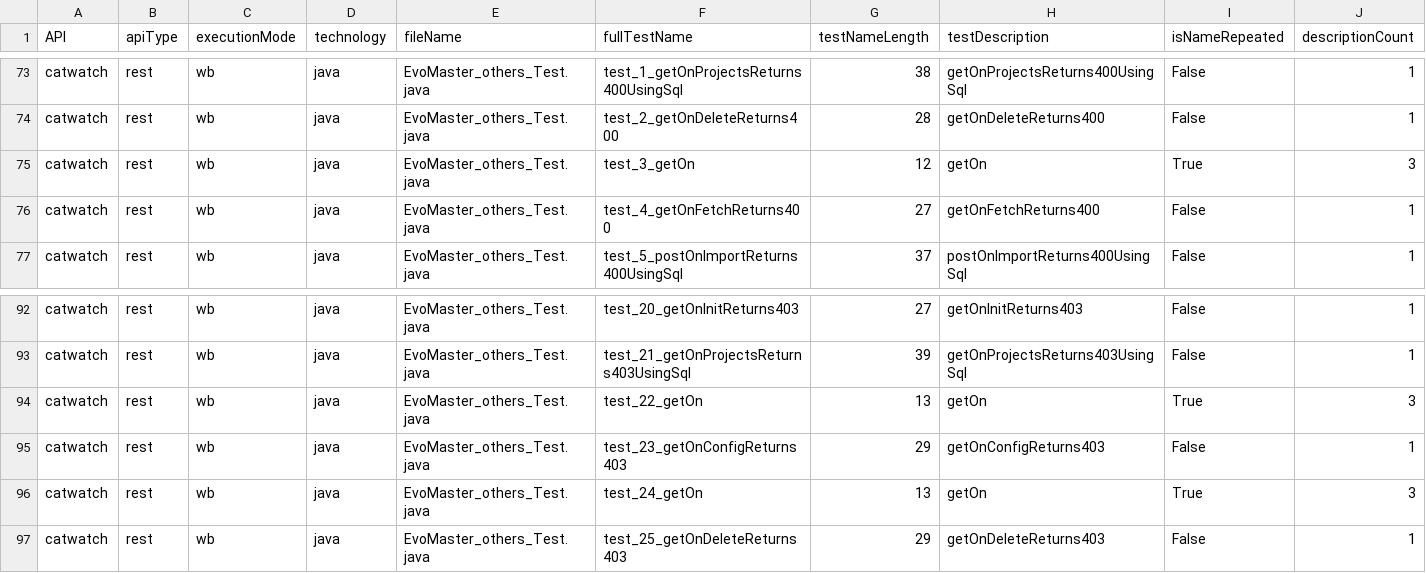
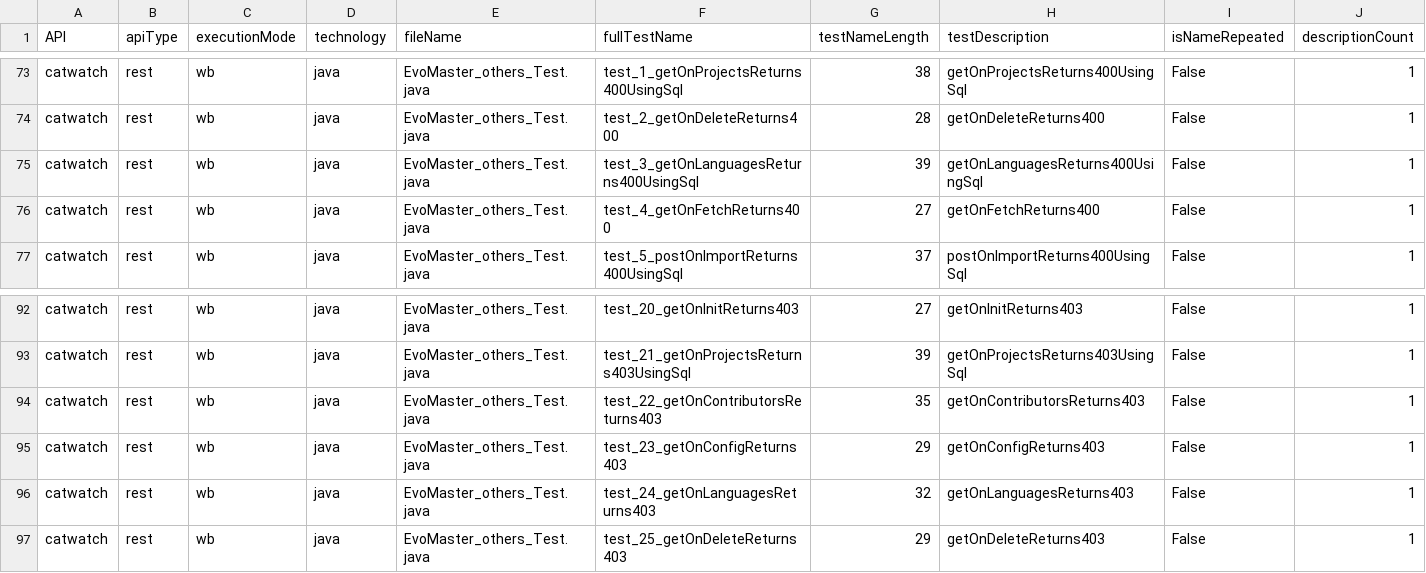
Before and after one commit to Pgarrett/em-test-utils, a CSV file: results/testCaseNames.csv, drawn as a sheet; only a part is shown, gaps mark what is left out.

Commit message:
fixed catwatch names with /

```diff
--- a/results/testCaseNames.csv
+++ b/results/testCaseNames.csv
@@ -74,3 +74,3 @@ catwatch,rest,wb,java,EvoMaster_others_Test.java,test_1_getOnProjectsReturns400U
 catwatch,rest,wb,java,EvoMaster_others_Test.java,test_2_getOnDeleteReturns400,28,getOnDeleteReturns400,False,1
-catwatch,rest,wb,java,EvoMaster_others_Test.java,test_3_getOn,12,getOn,True,3
+catwatch,rest,wb,java,EvoMaster_others_Test.java,test_3_getOnLanguagesReturns400UsingSql,39,getOnLanguagesReturns400UsingSql,False,1
 catwatch,rest,wb,java,EvoMaster_others_Test.java,test_4_getOnFetchReturns400,27,getOnFetchReturns400,False,1
@@ -93,5 +93,5 @@ catwatch,rest,wb,java,EvoMaster_others_Test.java,test_20_getOnInitReturns403,27,
 catwatch,rest,wb,java,EvoMaster_others_Test.java,test_21_getOnProjectsReturns403UsingSql,39,getOnProjectsReturns403UsingSql,False,1
-catwatch,rest,wb,java,EvoMaster_others_Test.java,test_22_getOn,13,getOn,True,3
+catwatch,rest,wb,java,EvoMaster_others_Test.java,test_22_getOnContributorsReturns403,35,getOnContributorsReturns403,False,1
 catwatch,rest,wb,java,EvoMaster_others_Test.java,test_23_getOnConfigReturns403,29,getOnConfigReturns403,False,1
-catwatch,rest,wb,java,EvoMaster_others_Test.java,test_24_getOn,13,getOn,True,3
+catwatch,rest,wb,java,EvoMaster_others_Test.java,test_24_getOnLanguagesReturns403,32,getOnLanguagesReturns403,False,1
 catwatch,rest,wb,java,EvoMaster_others_Test.java,test_25_getOnDeleteReturns403,29,getOnDeleteReturns403,False,1
```
Also changed, not shown: 1 other file.
